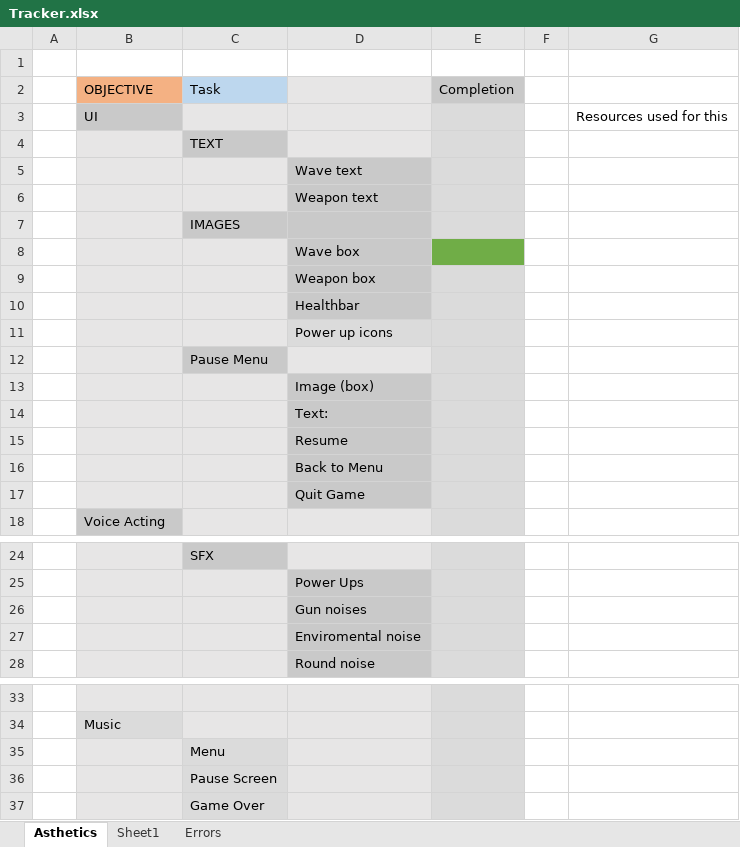
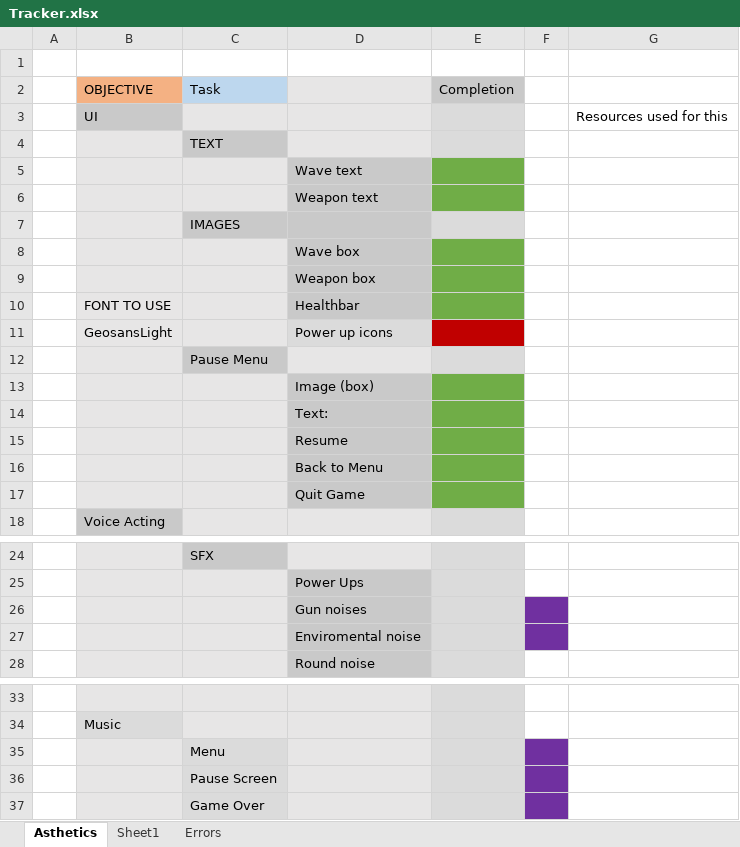
Before and after one commit to Mdot5596/Timeline-Takedown, an Excel workbook: Documentation/Tracker.xlsx, sheet Asthetics, drawn as a sheet; only a part is shown, gaps mark what is left out; values as stored, in another font and other column widths than the file's, no borders; charts and pictures not drawn; the diff names each change by its address in the sheet, - before the commit and + after, or states it on an @@ line.

```diff
--- a/Documentation/Tracker.xlsx (sheet Asthetics)
+++ b/Documentation/Tracker.xlsx (sheet Asthetics)
-E5:E6 fill: #DBDBDB
+E5:E6 fill: #70AD47
-E9:E10 fill: #DBDBDB
+E9:E10 fill: #70AD47
-B10: (empty)
+B10: FONT TO USE
-B11: (empty)
+B11: GeosansLight
-E11 fill: #DBDBDB
+E11 fill: #C00000
-E13:E17 fill: #DBDBDB
+E13:E17 fill: #70AD47
-F26:F27 fill: none
+F26:F27 fill: #7030A0
-F35:F37 fill: none
+F35:F37 fill: #7030A0
```
Also changed, not shown: sheet Errors, 43 other files.
